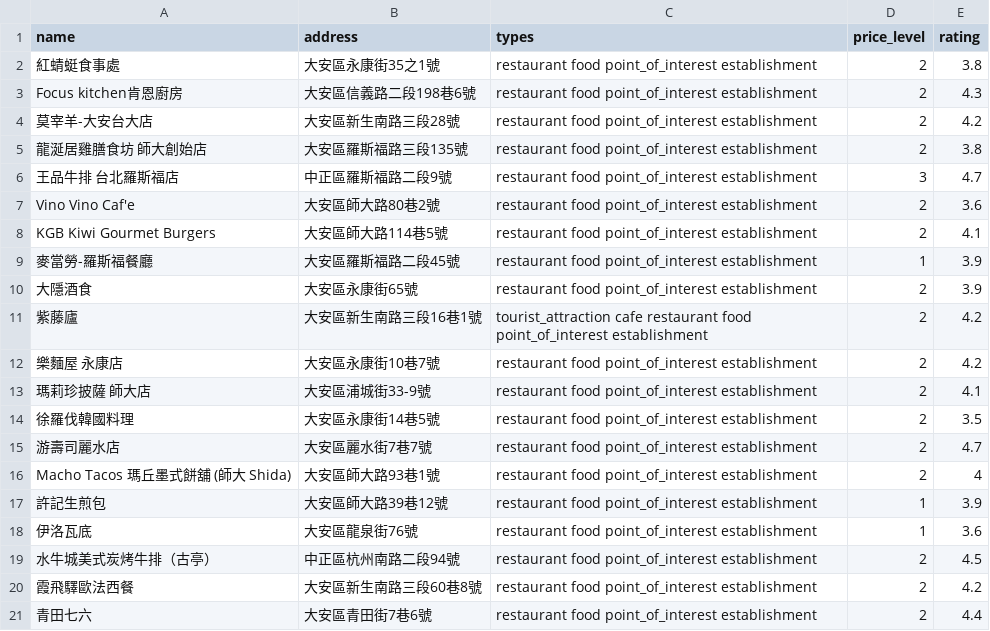
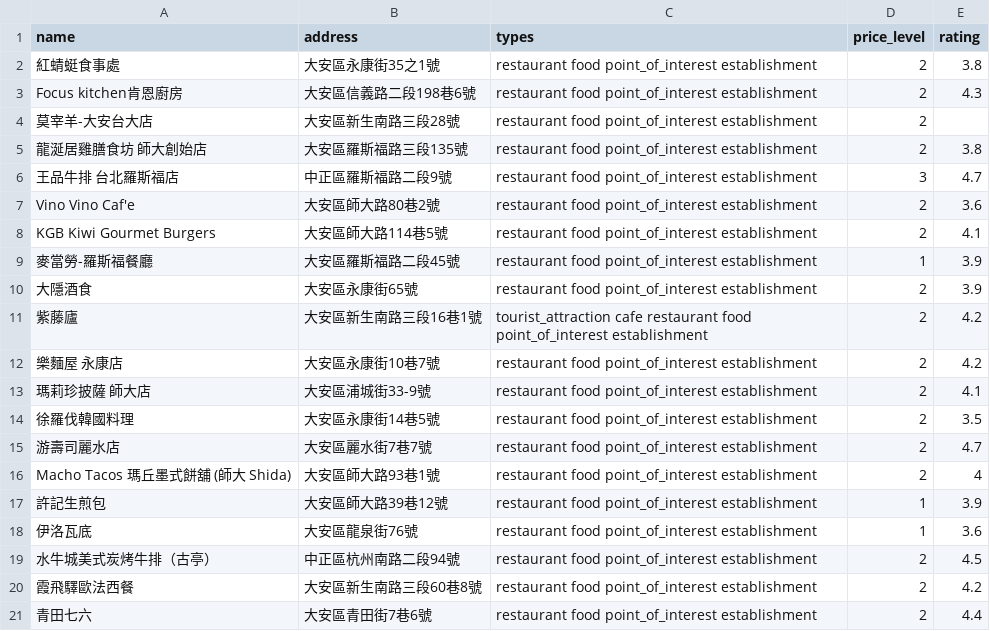
Before and after one commit to Hazel0301/PL, a CSV file: Project/places.csv, drawn as a sheet.

Commit message:
Project

```diff
--- a/Project/places.csv
+++ b/Project/places.csv
@@ -3,3 +3,3 @@ name,address,types,price_level,rating
 Focus kitchen肯恩廚房,大安區信義路二段198巷6號,restaurant food point_of_interest establishment,2,4.3
-莫宰羊-大安台大店,大安區新生南路三段28號,restaurant food point_of_interest establishment,2,4.2
+莫宰羊-大安台大店,大安區新生南路三段28號,restaurant food point_of_interest establishment,2,
 龍涎居雞膳食坊 師大創始店,大安區羅斯福路三段135號,restaurant food point_of_interest establishment,2,3.8
```
Also changed, not shown: 4 other files.
